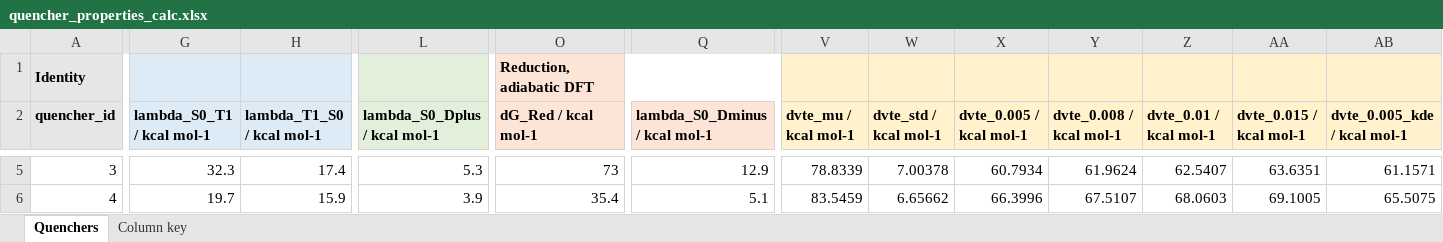
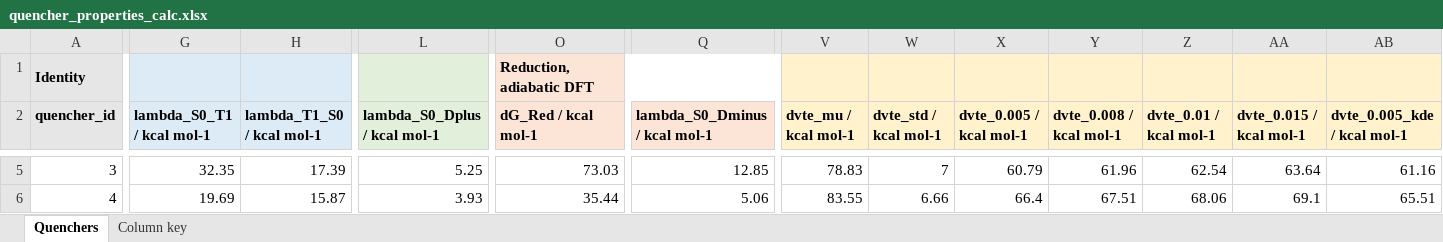
Before and after one commit to niklashoelter/MarcusEnTdecker, an Excel workbook: data/computational_data_processed/quencher_properties_calc.xlsx, sheet Quenchers, drawn as a sheet; only a part is shown, gaps mark what is left out; values as stored, in another font and other column widths than the file's, no borders; the diff covers the shown part only; the diff names each change by its address in the sheet, - before the commit and + after, or states it on an @@ line.

```diff
--- a/data/computational_data_processed/quencher_properties_calc.xlsx (sheet Quenchers)
+++ b/data/computational_data_processed/quencher_properties_calc.xlsx (sheet Quenchers)
-G5 (lambda_S0_T1 / kcal mol-1): 32.3
+G5 (lambda_S0_T1 / kcal mol-1): 32.35
-H5 (lambda_T1_S0 / kcal mol-1): 17.4
+H5 (lambda_T1_S0 / kcal mol-1): 17.39
-L5 (lambda_S0_Dplus / kcal mol-1): 5.3
+L5 (lambda_S0_Dplus / kcal mol-1): 5.25
-O5 (dG_Red / kcal mol-1): 73
+O5 (dG_Red / kcal mol-1): 73.03
-Q5 (lambda_S0_Dminus / kcal mol-1): 12.9
+Q5 (lambda_S0_Dminus / kcal mol-1): 12.85
-V5 (dvte_mu / kcal mol-1): 78.8339
+V5 (dvte_mu / kcal mol-1): 78.83
-W5 (dvte_std / kcal mol-1): 7.00378
+W5 (dvte_std / kcal mol-1): 7
-X5 (dvte_0.005 / kcal mol-1): 60.7934
+X5 (dvte_0.005 / kcal mol-1): 60.79
-Y5 (dvte_0.008 / kcal mol-1): 61.9624
+Y5 (dvte_0.008 / kcal mol-1): 61.96
-Z5 (dvte_0.01 / kcal mol-1): 62.5407
+Z5 (dvte_0.01 / kcal mol-1): 62.54
-AA5 (dvte_0.015 / kcal mol-1): 63.6351
+AA5 (dvte_0.015 / kcal mol-1): 63.64
-AB5 (dvte_0.005_kde / kcal mol-1): 61.1571
+AB5 (dvte_0.005_kde / kcal mol-1): 61.16
-G6 (lambda_S0_T1 / kcal mol-1): 19.7
+G6 (lambda_S0_T1 / kcal mol-1): 19.69
-H6 (lambda_T1_S0 / kcal mol-1): 15.9
+H6 (lambda_T1_S0 / kcal mol-1): 15.87
-L6 (lambda_S0_Dplus / kcal mol-1): 3.9
+L6 (lambda_S0_Dplus / kcal mol-1): 3.93
-O6 (dG_Red / kcal mol-1): 35.4
+O6 (dG_Red / kcal mol-1): 35.44
-Q6 (lambda_S0_Dminus / kcal mol-1): 5.1
+Q6 (lambda_S0_Dminus / kcal mol-1): 5.06
-V6 (dvte_mu / kcal mol-1): 83.5459
+V6 (dvte_mu / kcal mol-1): 83.55
-W6 (dvte_std / kcal mol-1): 6.65662
+W6 (dvte_std / kcal mol-1): 6.66
-X6 (dvte_0.005 / kcal mol-1): 66.3996
+X6 (dvte_0.005 / kcal mol-1): 66.4
-Y6 (dvte_0.008 / kcal mol-1): 67.5107
+Y6 (dvte_0.008 / kcal mol-1): 67.51
-Z6 (dvte_0.01 / kcal mol-1): 68.0603
+Z6 (dvte_0.01 / kcal mol-1): 68.06
-AA6 (dvte_0.015 / kcal mol-1): 69.1005
+AA6 (dvte_0.015 / kcal mol-1): 69.1
-AB6 (dvte_0.005_kde / kcal mol-1): 65.5075
+AB6 (dvte_0.005_kde / kcal mol-1): 65.51
```
Also changed, not shown: 840 edited cells elsewhere in this sheet, sheet Column key, data/computational_data_processed/photocatalyst_properties_calc.xlsx, data/computational_data_processed/quencher_properties_ml.xlsx, 33 other files.
